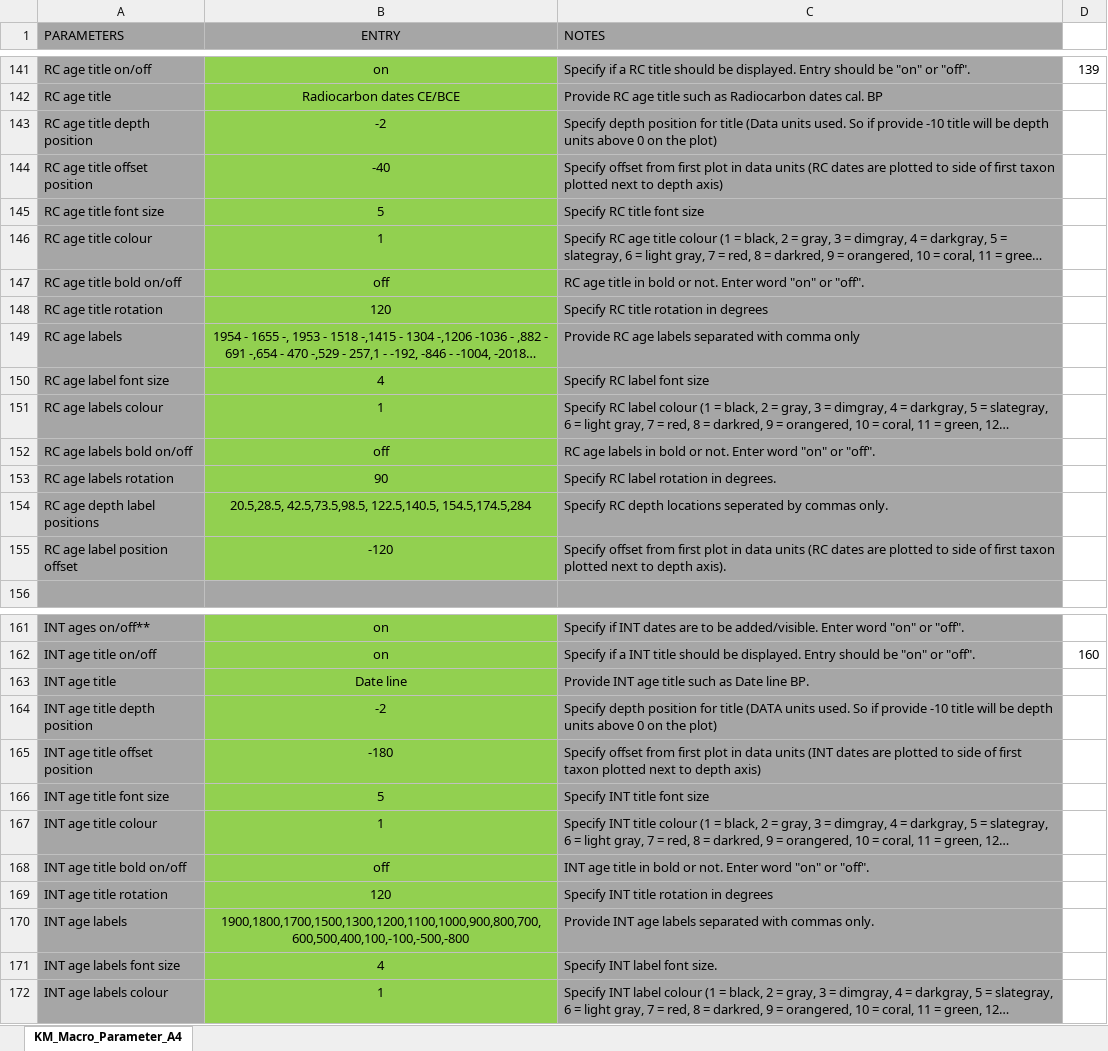
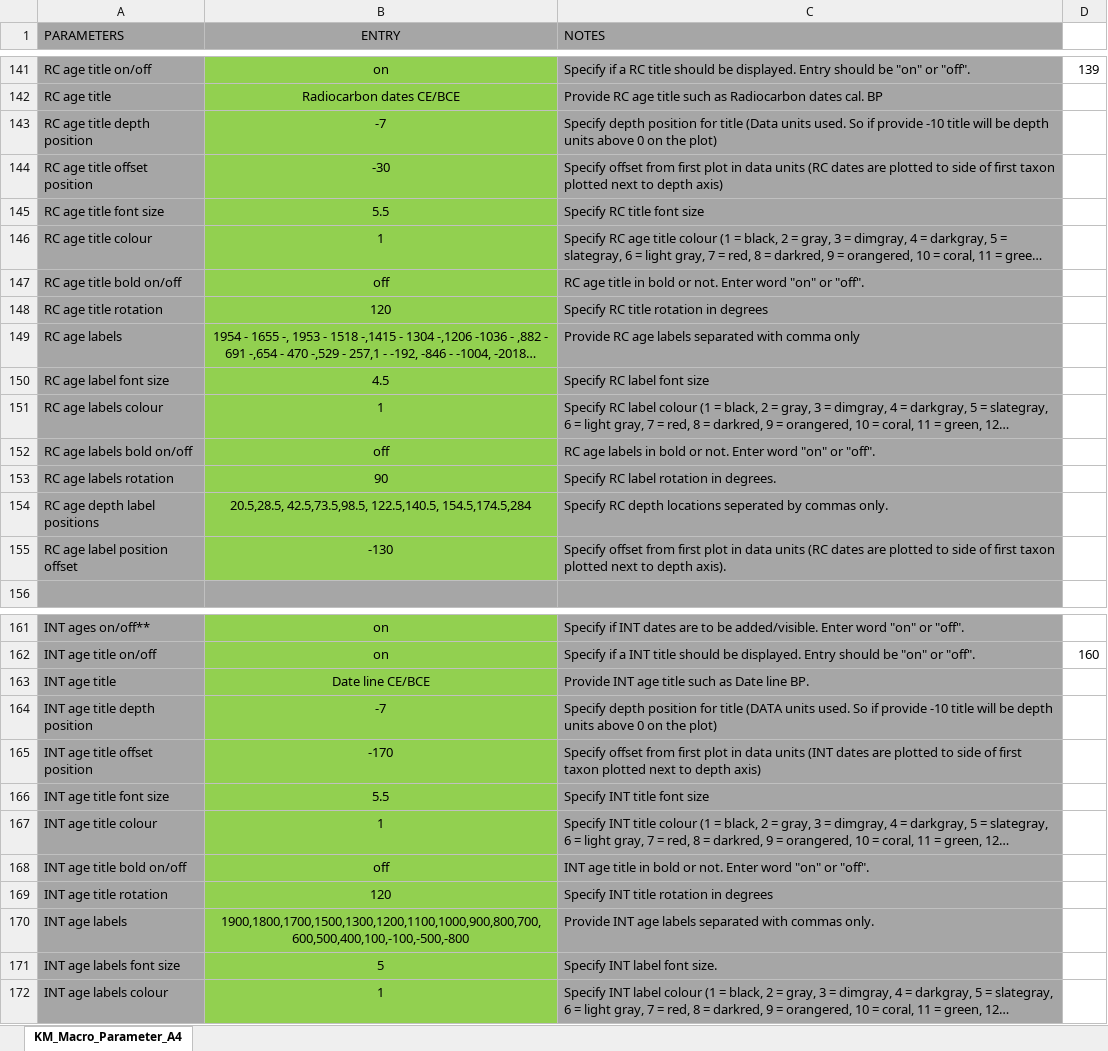
Before and after one commit to ANTB25/P4-PYTHON-PALAEO-PLOTTING-PROGRAM, an Excel workbook: KM_Macro_Parameter.xlsx, sheet KM_Macro_Parameter_A4, drawn as a sheet; only a part is shown, gaps mark what is left out; long unchanged cells end in …; values as stored, in another font and other column widths than the file's, no borders; the diff covers the shown part only; the diff names each change by its address in the sheet, - before the commit and + after, or states it on an @@ line.

```diff
--- a/KM_Macro_Parameter.xlsx (sheet KM_Macro_Parameter_A4)
+++ b/KM_Macro_Parameter.xlsx (sheet KM_Macro_Parameter_A4)
-B143 (ENTRY): -2
+B143 (ENTRY): -7
-B144 (ENTRY): -40
+B144 (ENTRY): -30
-B145 (ENTRY): 5
+B145 (ENTRY): 5.5
-B150 (ENTRY): 4
+B150 (ENTRY): 4.5
-B155 (ENTRY): -120
+B155 (ENTRY): -130
-B163 (ENTRY): Date line
+B163 (ENTRY): Date line CE/BCE
-B164 (ENTRY): -2
+B164 (ENTRY): -7
-B165 (ENTRY): -180
+B165 (ENTRY): -170
-B166 (ENTRY): 5
+B166 (ENTRY): 5.5
-B171 (ENTRY): 4
+B171 (ENTRY): 5
```
Also changed, not shown: 13 edited cells elsewhere in this sheet, ARD_Testate_Parameter.xlsx, Template_Parameter.xlsx, 17 other files.
